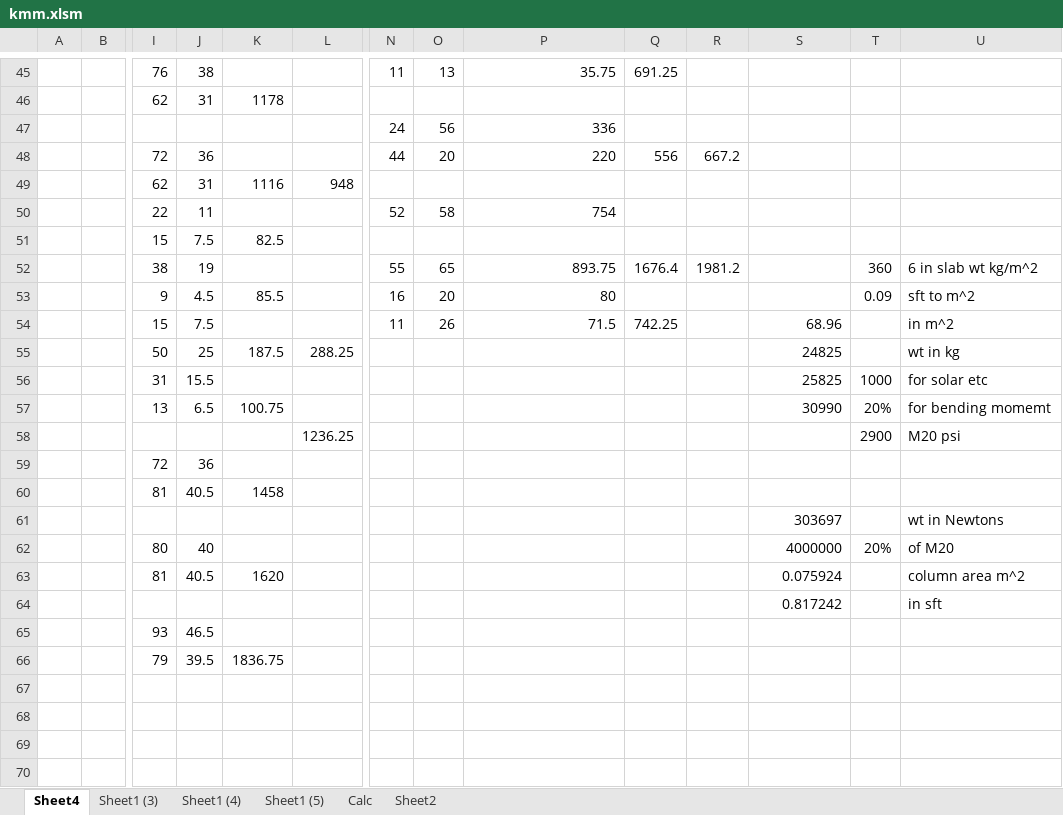
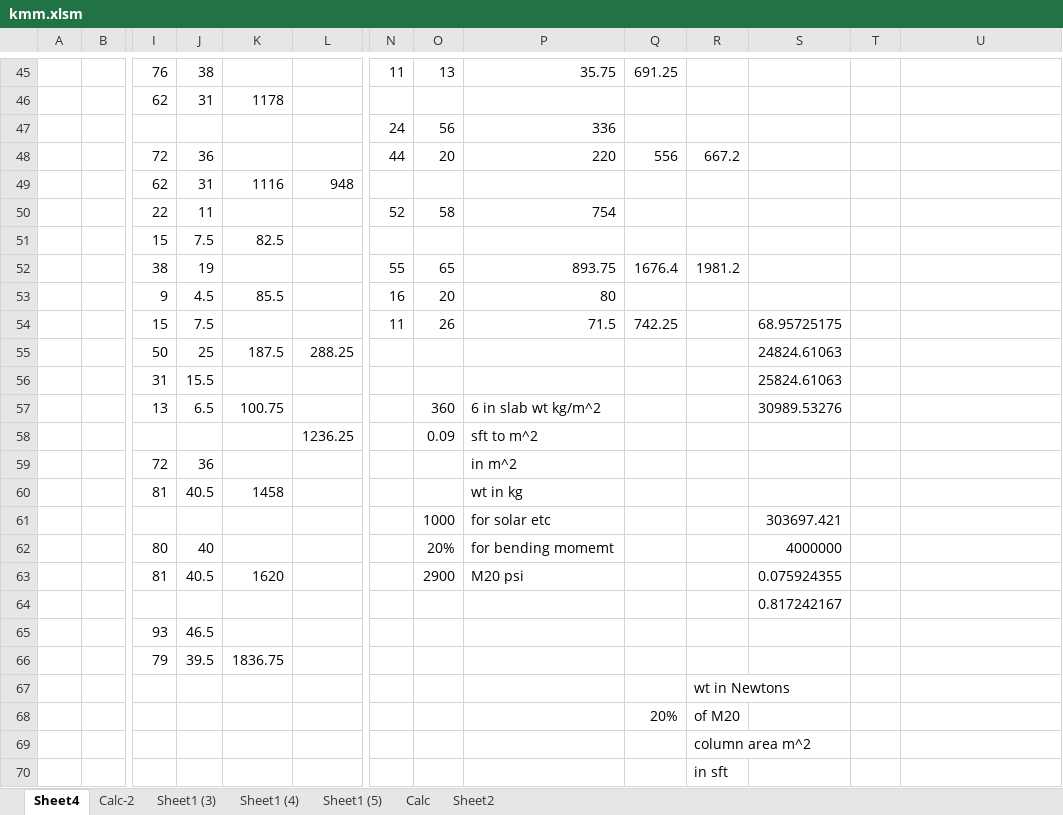
Before and after one commit to vr6/test2, an Excel workbook: kmm.xlsm, sheet Sheet4, drawn as a sheet; only a part is shown, gaps mark what is left out; values as stored, in another font and other column widths than the file's, no borders; removed rows and columns are numbered as before the commit, all else as after; rows hold the shown columns only; the diff covers the shown part only; the diff names each change by its address in the sheet, - before the commit and + after, or states it on an @@ line.

Commit message:
Add files via upload

```diff
--- a/kmm.xlsm (sheet Sheet4)
+++ b/kmm.xlsm (sheet Sheet4)
+sheet tab: Calc-2
-T52: 360
+T52: (empty)
-U52: 6 in slab wt kg/m^2
+U52: (empty)
-T53: 0.09
+T53: (empty)
-U53: sft to m^2
+U53: (empty)
-S54: 68.96
+S54: 68.95725175
-U54: in m^2
+U54: (empty)
-S55: 24825
+S55: 24824.61063
-U55: wt in kg
+U55: (empty)
-row 56:  |  | 31 | 15.5 |  |  |  |  |  |  |  | 25825 | 1000 | for solar etc
-row 57:  |  | 13 | 6.5 | 100.75 |  |  |  |  |  |  | 30990 | 20% | for bending momemt
-row 58:  |  |  |  |  | 1236.25 |  |  |  |  |  |  | 2900 | M20 psi
+row 56:  |  | 31 | 15.5 |  |  |  |  |  |  |  | 25824.61063
+row 57:  |  | 13 | 6.5 | 100.75 |  |  | 360 | 6 in slab wt kg/m^2 |  |  | 30989.53276
+row 58:  |  |  |  |  | 1236.25 |  | 0.09 | sft to m^2
-P59: (empty)
+P59: in m^2
-P60: (empty)
+P60: wt in kg
-row 61:  |  |  |  |  |  |  |  |  |  |  | 303697 |  | wt in Newtons
-row 62:  |  | 80 | 40 |  |  |  |  |  |  |  | 4000000 | 20% | of M20
-row 63:  |  | 81 | 40.5 | 1620 |  |  |  |  |  |  | 0.075924 |  | column area m^2
-row 64:  |  |  |  |  |  |  |  |  |  |  | 0.817242 |  | in sft
+row 61:  |  |  |  |  |  |  | 1000 | for solar etc |  |  | 303697.421
+row 62:  |  | 80 | 40 |  |  |  | 20% | for bending momemt |  |  | 4000000
+row 63:  |  | 81 | 40.5 | 1620 |  |  | 2900 | M20 psi |  |  | 0.075924355
+row 64:  |  |  |  |  |  |  |  |  |  |  | 0.817242167
+row 67:  |  |  |  |  |  |  |  |  |  | wt in Newtons
+row 68:  |  |  |  |  |  |  |  |  | 20% | of M20
+row 69:  |  |  |  |  |  |  |  |  |  | column area m^2
+row 70:  |  |  |  |  |  |  |  |  |  | in sft
```
Also changed, not shown: 3 added rows, 3 removed rows and 25 edited cells elsewhere in this sheet, charts or pictures.
